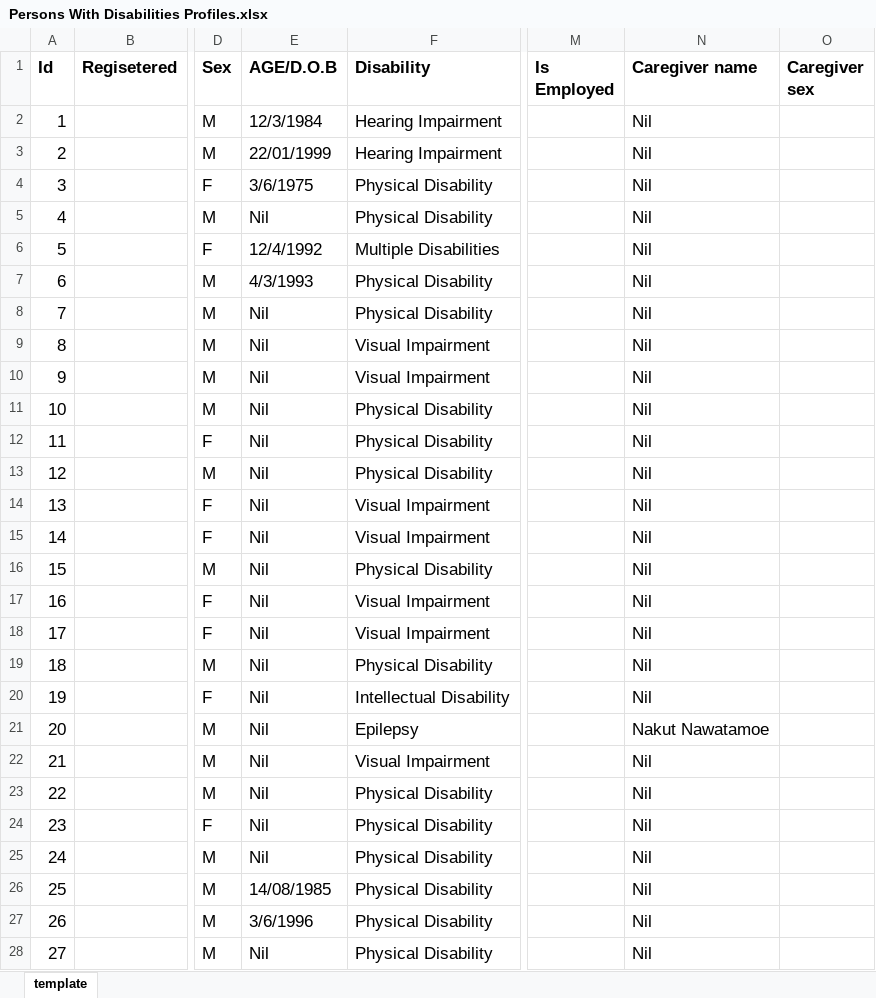
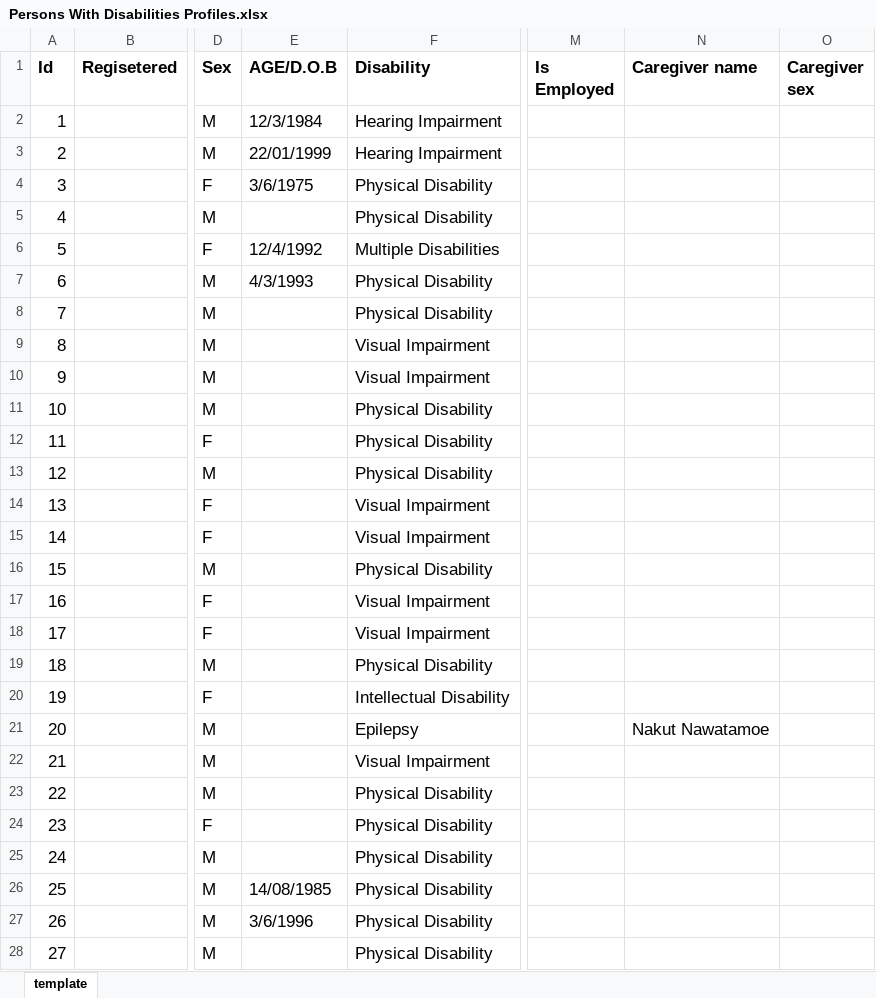
Before and after one commit to capps096github/intern-data-clean, an Excel workbook: final/Persons With Disabilities Profiles.xlsx, sheet template, drawn as a sheet; only a part is shown, gaps mark what is left out; values as stored, in another font and other column widths than the file's, no borders; the diff covers the shown part only; the diff names each change by its address in the sheet, - before the commit and + after, or states it on an @@ line.

```diff
--- a/final/Persons With Disabilities Profiles.xlsx (sheet template)
+++ b/final/Persons With Disabilities Profiles.xlsx (sheet template)
-N2:N20 (Caregiver name): Nil
+N2:N20 (Caregiver name): (empty)
-E5 (AGE/D.O.B): Nil
+E5 (AGE/D.O.B): (empty)
-E8:E25 (AGE/D.O.B): Nil
+E8:E25 (AGE/D.O.B): (empty)
-N22:N28 (Caregiver name): Nil
+N22:N28 (Caregiver name): (empty)
-E28 (AGE/D.O.B): Nil
+E28 (AGE/D.O.B): (empty)
```
Also changed, not shown: 211 edited cells elsewhere in this sheet, 2 other files.
